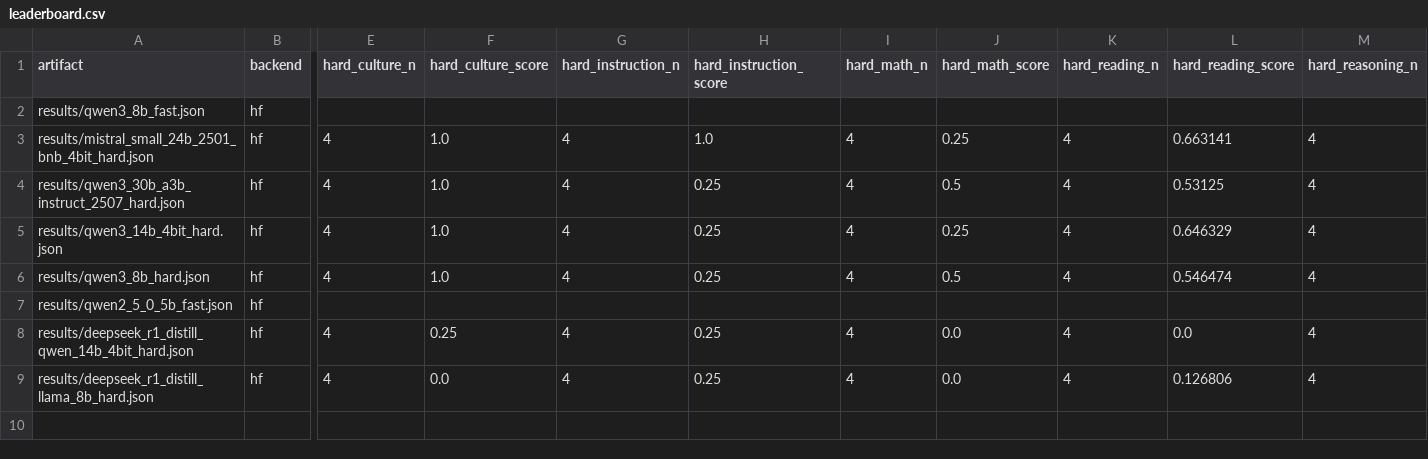
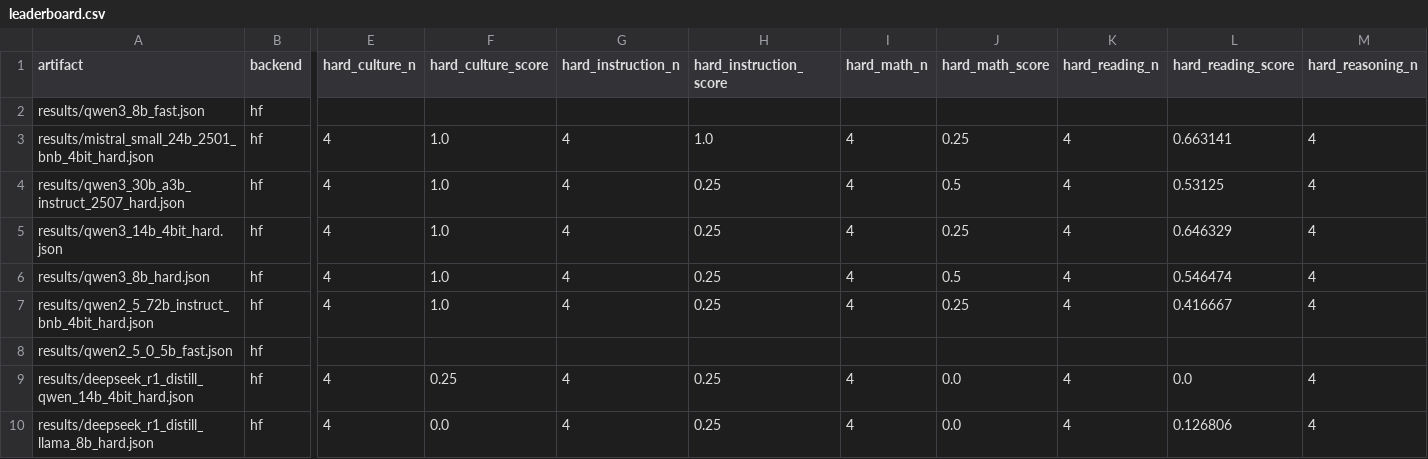
Before and after one commit to heyparsadev/persian-llm-eval, a CSV file: hf/space/leaderboard.csv, drawn as a sheet; only a part is shown, gaps mark what is left out; rows hold the shown columns only; the diff names each change by its address in the sheet, - before the commit and + after, or states it on an @@ line.

Commit message:
Add Qwen2.5 72B hard benchmark result

```diff
--- a/hf/space/leaderboard.csv
+++ b/hf/space/leaderboard.csv
+row 7: results/qwen2_5_72b_instruct_bnb_4bit_hard.json | hf | 4 | 1.0 | 4 | 0.25 | 4 | 0.25 | 4 | 0.416667 | 4
```
Also changed, not shown: leaderboard/leaderboard.csv, spaces/leaderboard/leaderboard.csv, 5 other files.
